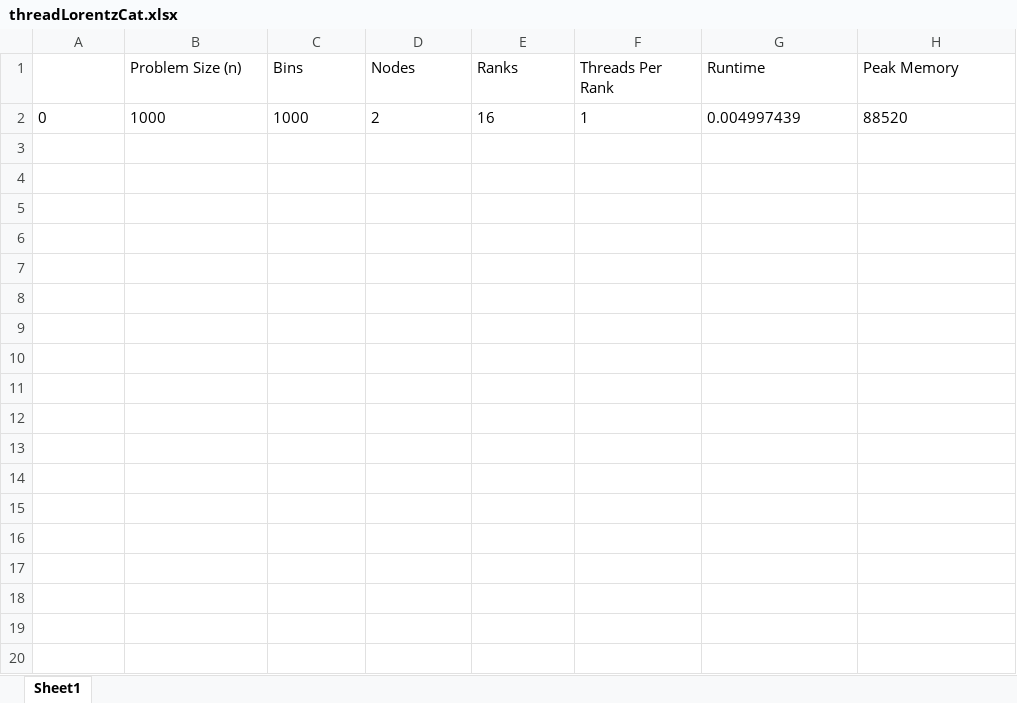
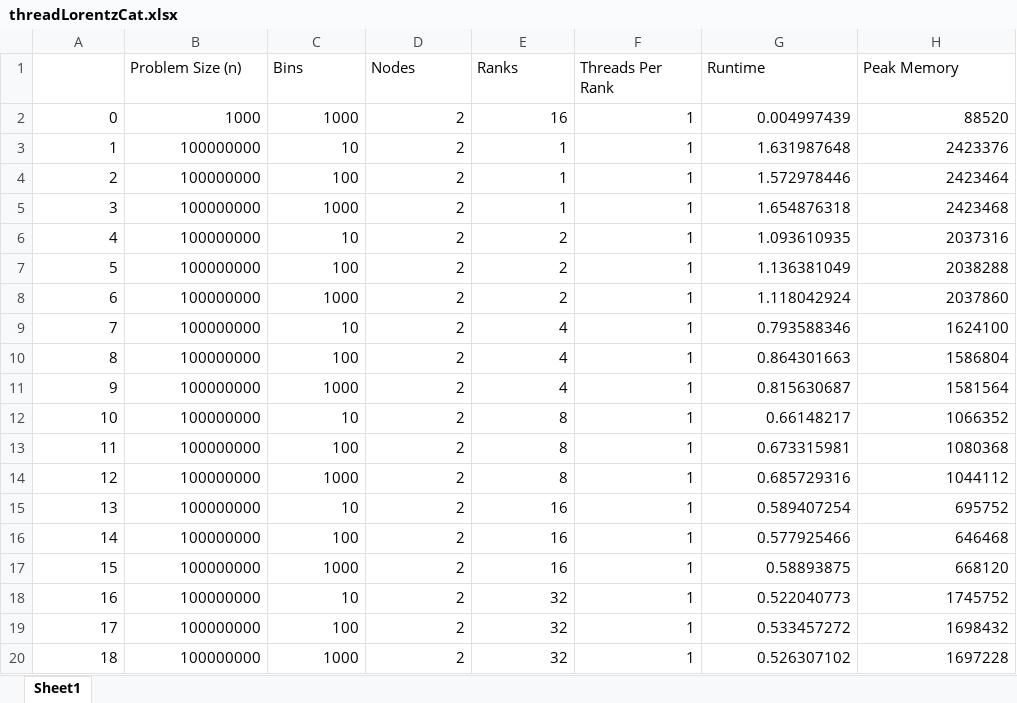
Before and after one commit to skbham/phys5v48, an Excel workbook: phys5v48hw/hw4/output/threadLorentz/threadLorentzCat.xlsx, sheet Sheet1, drawn as a sheet; only a part is shown; values as stored, in another font and other column widths than the file's, no borders; the diff covers the shown part only; the diff names each change by its address in the sheet, - before the commit and + after, or states it on an @@ line.

Commit message:
Update from Ganymede2 Thread run

```diff
--- a/phys5v48hw/hw4/output/threadLorentz/threadLorentzCat.xlsx (sheet Sheet1)
+++ b/phys5v48hw/hw4/output/threadLorentz/threadLorentzCat.xlsx (sheet Sheet1)
-A2:H2 alignment: left
+A2:H2 alignment: right
+row 3: 1 | 100000000 | 10 | 2 | 1 | 1 | 1.631987648 | 2423376
+row 4: 2 | 100000000 | 100 | 2 | 1 | 1 | 1.572978446 | 2423464
+row 5: 3 | 100000000 | 1000 | 2 | 1 | 1 | 1.654876318 | 2423468
+row 6: 4 | 100000000 | 10 | 2 | 2 | 1 | 1.093610935 | 2037316
+row 7: 5 | 100000000 | 100 | 2 | 2 | 1 | 1.136381049 | 2038288
+row 8: 6 | 100000000 | 1000 | 2 | 2 | 1 | 1.118042924 | 2037860
+row 9: 7 | 100000000 | 10 | 2 | 4 | 1 | 0.793588346 | 1624100
+row 10: 8 | 100000000 | 100 | 2 | 4 | 1 | 0.864301663 | 1586804
+row 11: 9 | 100000000 | 1000 | 2 | 4 | 1 | 0.815630687 | 1581564
+row 12: 10 | 100000000 | 10 | 2 | 8 | 1 | 0.66148217 | 1066352
+row 13: 11 | 100000000 | 100 | 2 | 8 | 1 | 0.673315981 | 1080368
+row 14: 12 | 100000000 | 1000 | 2 | 8 | 1 | 0.685729316 | 1044112
+row 15: 13 | 100000000 | 10 | 2 | 16 | 1 | 0.589407254 | 695752
+row 16: 14 | 100000000 | 100 | 2 | 16 | 1 | 0.577925466 | 646468
+row 17: 15 | 100000000 | 1000 | 2 | 16 | 1 | 0.58893875 | 668120
+row 18: 16 | 100000000 | 10 | 2 | 32 | 1 | 0.522040773 | 1745752
+row 19: 17 | 100000000 | 100 | 2 | 32 | 1 | 0.533457272 | 1698432
+row 20: 18 | 100000000 | 1000 | 2 | 32 | 1 | 0.526307102 | 1697228
```
Also changed, not shown: 24 added rows elsewhere in this sheet, 43 other files.
